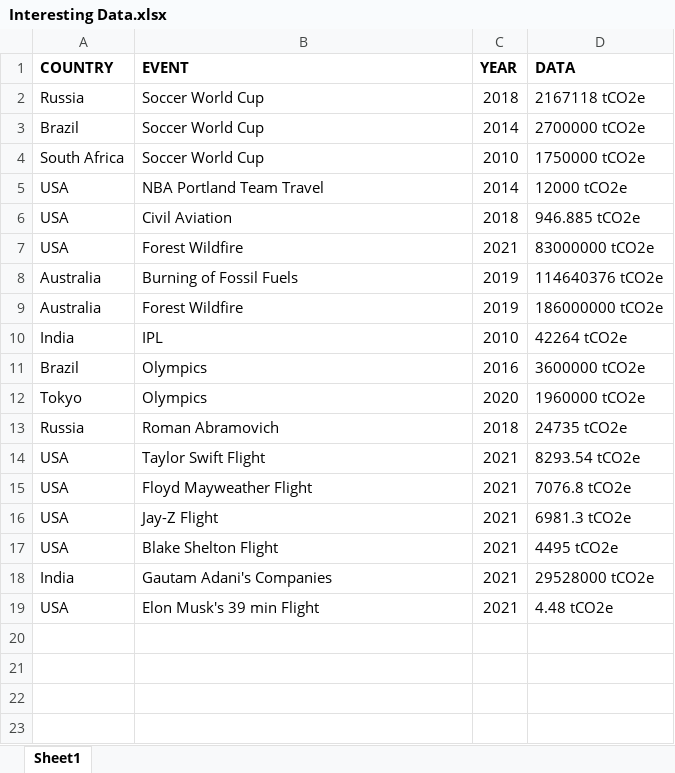
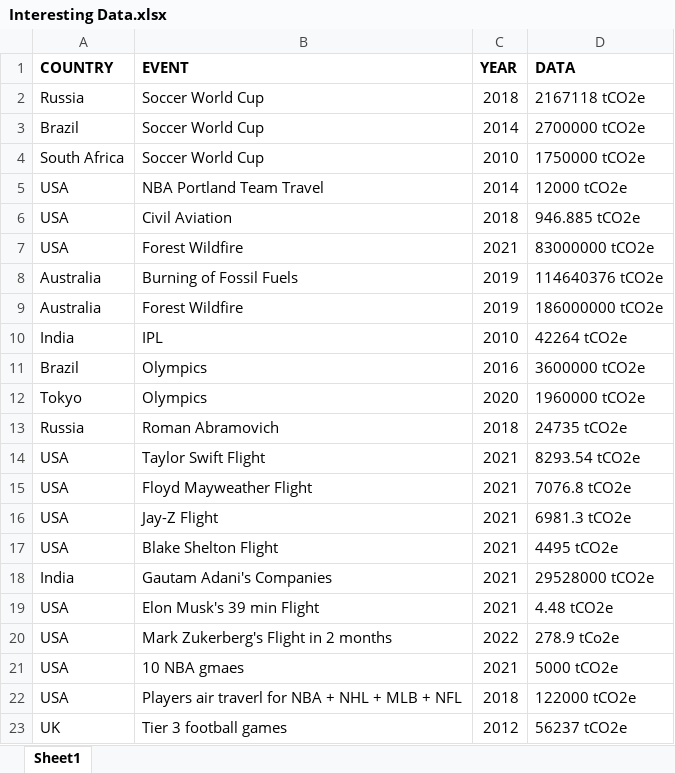
Before and after one commit to prerit162/Data511FP, an Excel workbook: Datasets/Interesting Data.xlsx, sheet Sheet1, drawn as a sheet; values as stored, in another font and other column widths than the file's, no borders; the diff names each change by its address in the sheet, - before the commit and + after, or states it on an @@ line.

Commit message:
Add files via upload

```diff
--- a/Datasets/Interesting Data.xlsx (sheet Sheet1)
+++ b/Datasets/Interesting Data.xlsx (sheet Sheet1)
+row 20: USA | Mark Zukerberg's Flight in 2 months | 2022 | 278.9 tCo2e
+row 21: USA | 10 NBA gmaes | 2021 | 5000 tCO2e
+row 22: USA | Players air traverl for NBA + NHL + MLB + NFL | 2018 | 122000 tCO2e
+row 23: UK | Tier 3 football games | 2012 | 56237 tCO2e
```
